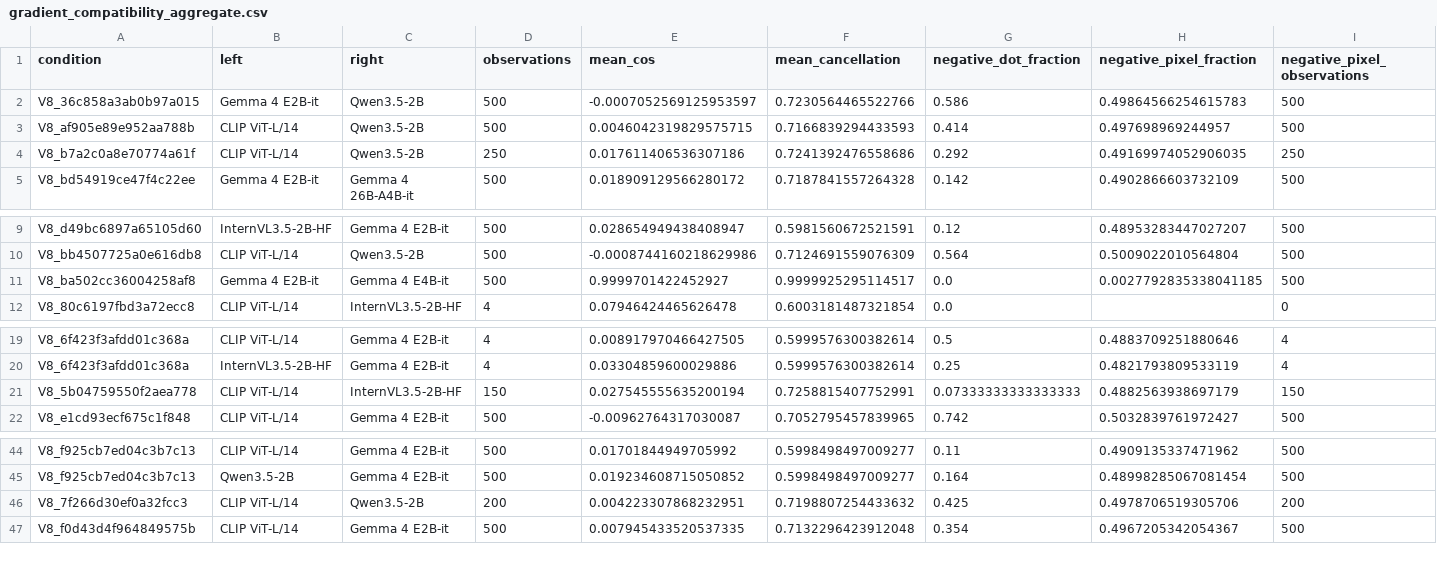
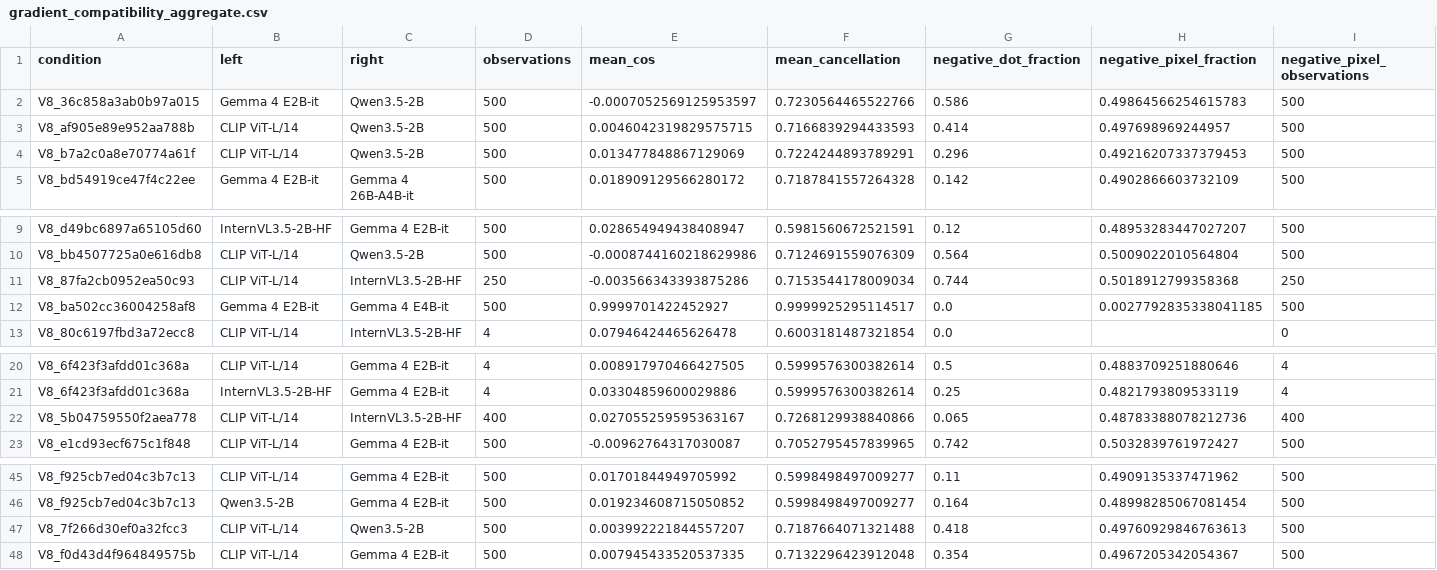
Before and after one commit to pe0-p1e/exper-tran, a CSV file: experiments/2026-10-a100-precommercial-v7-targeted-50/reports/v8_stage12_joint24h/gradient_compatibility_aggregate.csv, drawn as a sheet; only a part is shown, gaps mark what is left out.

```diff
--- a/experiments/2026-10-a100-precommercial-v7-targeted-50/reports/v8_stage12_joint24h/gradient_compatibility_aggregate.csv
+++ b/experiments/2026-10-a100-precommercial-v7-targeted-50/reports/v8_stage12_joint24h/gradient_compatibility_aggregate.csv
@@ -3,3 +3,3 @@ V8_36c858a3ab0b97a015,Gemma 4 E2B-it,Qwen3.5-2B,500,-0.0007052569125953597,0.723
 V8_af905e89e952aa788b,CLIP ViT-L/14,Qwen3.5-2B,500,0.0046042319829575715,0.7166839294433593,0.414,0.497698969244957,500
-V8_b7a2c0a8e70774a61f,CLIP ViT-L/14,Qwen3.5-2B,250,0.017611406536307186,0.7241392476558686,0.292,0.49169974052906035,250
+V8_b7a2c0a8e70774a61f,CLIP ViT-L/14,Qwen3.5-2B,500,0.013477848867129069,0.7224244893789291,0.296,0.49216207337379453,500
 V8_bd54919ce47f4c22ee,Gemma 4 E2B-it,Gemma 4 26B-A4B-it,500,0.018909129566280172,0.7187841557264328,0.142,0.4902866603732109,500
@@ -10,2 +10,3 @@ V8_d49bc6897a65105d60,InternVL3.5-2B-HF,Gemma 4 E2B-it,500,0.028654949438408947,
 V8_bb4507725a0e616db8,CLIP ViT-L/14,Qwen3.5-2B,500,-0.0008744160218629986,0.7124691559076309,0.564,0.5009022010564804,500
+V8_87fa2cb0952ea50c93,CLIP ViT-L/14,InternVL3.5-2B-HF,250,-0.003566343393875286,0.7153544178009034,0.744,0.5018912799358368,250
 V8_ba502cc36004258af8,Gemma 4 E2B-it,Gemma 4 E4B-it,500,0.9999701422452927,0.9999925295114517,0.0,0.0027792835338041185,500
@@ -20,3 +21,3 @@ V8_6f423f3afdd01c368a,CLIP ViT-L/14,Gemma 4 E2B-it,4,0.008917970466427505,0.5999
 V8_6f423f3afdd01c368a,InternVL3.5-2B-HF,Gemma 4 E2B-it,4,0.03304859600029886,0.5999576300382614,0.25,0.4821793809533119,4
-V8_5b04759550f2aea778,CLIP ViT-L/14,InternVL3.5-2B-HF,150,0.027545555635200194,0.7258815407752991,0.07333333333333333,0.4882563938697179,150
+V8_5b04759550f2aea778,CLIP ViT-L/14,InternVL3.5-2B-HF,400,0.027055259595363167,0.7268129938840866,0.065,0.48783388078212736,400
 V8_e1cd93ecf675c1f848,CLIP ViT-L/14,Gemma 4 E2B-it,500,-0.00962764317030087,0.7052795457839965,0.742,0.5032839761972427,500
@@ -45,3 +46,3 @@ V8_f925cb7ed04c3b7c13,CLIP ViT-L/14,Gemma 4 E2B-it,500,0.01701844949705992,0.599
 V8_f925cb7ed04c3b7c13,Qwen3.5-2B,Gemma 4 E2B-it,500,0.019234608715050852,0.5998498497009277,0.164,0.48998285067081454,500
-V8_7f266d30ef0a32fcc3,CLIP ViT-L/14,Qwen3.5-2B,200,0.004223307868232951,0.7198807254433632,0.425,0.4978706519305706,200
+V8_7f266d30ef0a32fcc3,CLIP ViT-L/14,Qwen3.5-2B,500,0.003992221844557207,0.7187664071321488,0.418,0.49760929846763613,500
 V8_f0d43d4f964849575b,CLIP ViT-L/14,Gemma 4 E2B-it,500,0.007945433520537335,0.7132296423912048,0.354,0.4967205342054367,500
```
Also changed, not shown: experiments/2026-10-a100-precommercial-v7-targeted-50/reports/v8_stage12_joint24h/reports/conditions.csv, experiments/2026-10-a100-precommercial-v7-targeted-50/reports/v8_stage12_joint24h/reports/pairwise_complementarity.csv, 41 other files.
